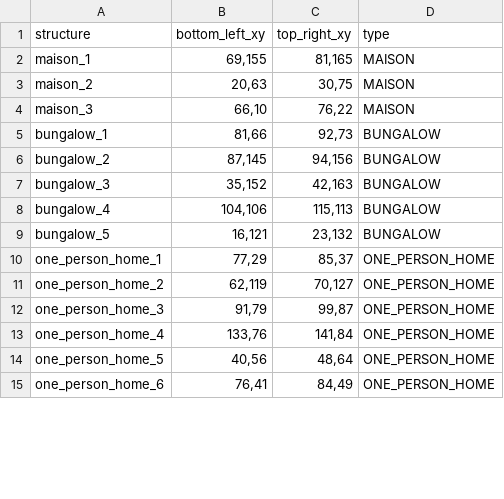
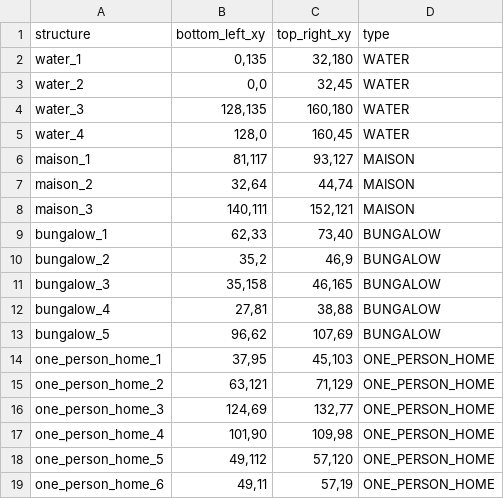
Before and after one commit to Nickvs99/AmstelHaege, a CSV file: csv-output/output.csv, drawn as a sheet; only a part is shown; the diff covers the shown part only.

Commit message:
adjusted csv-output

```diff
--- a/csv-output/output.csv
+++ b/csv-output/output.csv
@@ -1,15 +1,19 @@
 structure,bottom_left_xy,top_right_xy,type
-maison_1,"69,155","81,165",MAISON
-maison_2,"20,63","30,75",MAISON
-maison_3,"66,10","76,22",MAISON
-bungalow_1,"81,66","92,73",BUNGALOW
-bungalow_2,"87,145","94,156",BUNGALOW
-bungalow_3,"35,152","42,163",BUNGALOW
-bungalow_4,"104,106","115,113",BUNGALOW
-bungalow_5,"16,121","23,132",BUNGALOW
-one_person_home_1,"77,29","85,37",ONE_PERSON_HOME
-one_person_home_2,"62,119","70,127",ONE_PERSON_HOME
-one_person_home_3,"91,79","99,87",ONE_PERSON_HOME
-one_person_home_4,"133,76","141,84",ONE_PERSON_HOME
-one_person_home_5,"40,56","48,64",ONE_PERSON_HOME
-one_person_home_6,"76,41","84,49",ONE_PERSON_HOME
+water_1,"0,135","32,180",WATER
+water_2,"0,0","32,45",WATER
+water_3,"128,135","160,180",WATER
+water_4,"128,0","160,45",WATER
+maison_1,"81,117","93,127",MAISON
+maison_2,"32,64","44,74",MAISON
+maison_3,"140,111","152,121",MAISON
+bungalow_1,"62,33","73,40",BUNGALOW
+bungalow_2,"35,2","46,9",BUNGALOW
+bungalow_3,"35,158","46,165",BUNGALOW
+bungalow_4,"27,81","38,88",BUNGALOW
+bungalow_5,"96,62","107,69",BUNGALOW
+one_person_home_1,"37,95","45,103",ONE_PERSON_HOME
+one_person_home_2,"63,121","71,129",ONE_PERSON_HOME
+one_person_home_3,"124,69","132,77",ONE_PERSON_HOME
+one_person_home_4,"101,90","109,98",ONE_PERSON_HOME
+one_person_home_5,"49,112","57,120",ONE_PERSON_HOME
+one_person_home_6,"49,11","57,19",ONE_PERSON_HOME
```
Also changed, not shown: 12 edited cells elsewhere in this file, 2 other files.
